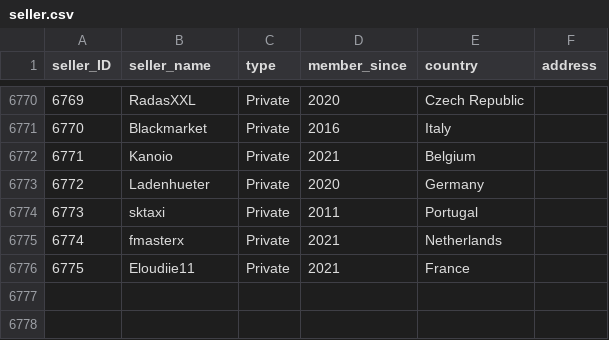
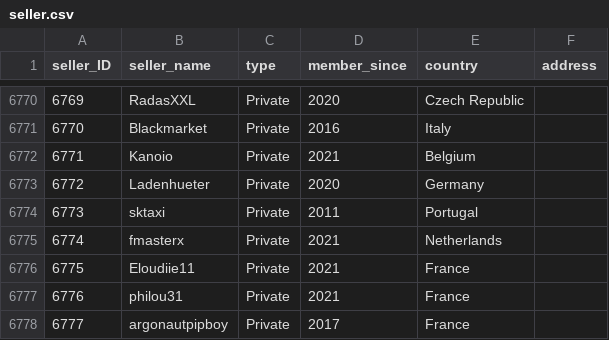
Before and after one commit to rol-x/warehousing, a CSV file: data/seller.csv, drawn as a sheet; only a part is shown, gaps mark what is left out.

```diff
--- a/data/seller.csv
+++ b/data/seller.csv
@@ -6776 +6776,3 @@ seller_ID;seller_name;type;member_since;country;address
 6775;Eloudiie11;Private;2021;France;
+6776;philou31;Private;2021;France;
+6777;argonautpipboy;Private;2017;France;
```
Also changed, not shown: 3 other files.
